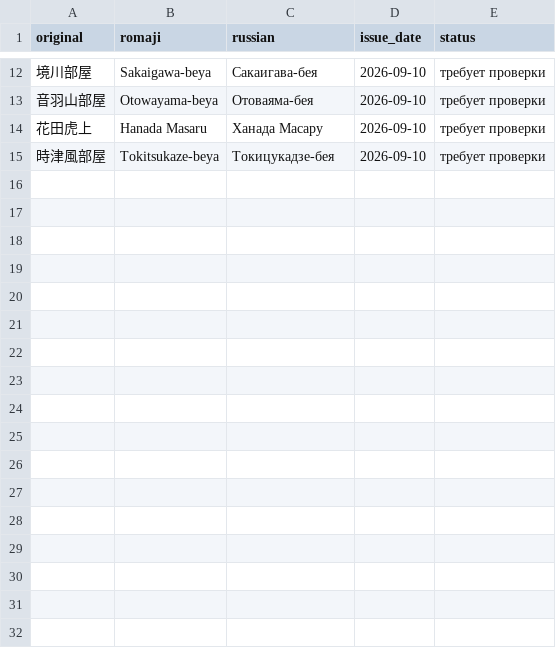
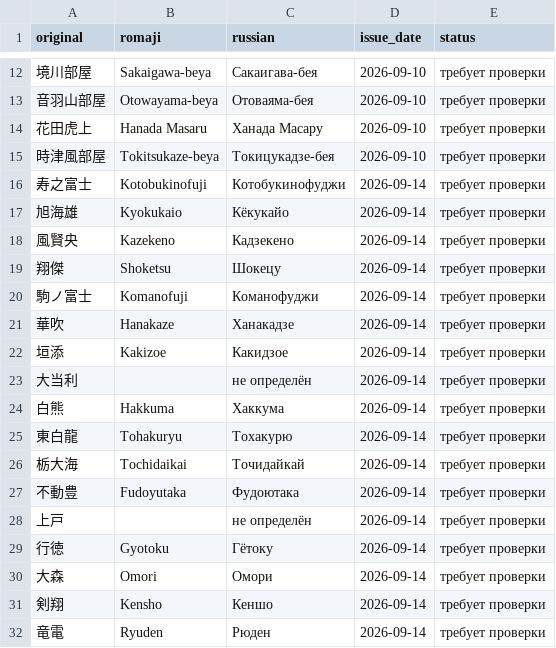
Before and after one commit to daoschnau/sumo-digest, a CSV file: data/new_terms.csv, drawn as a sheet; only a part is shown, gaps mark what is left out; the diff names each change by its address in the sheet, - before the commit and + after, or states it on an @@ line.

```diff
--- a/data/new_terms.csv
+++ b/data/new_terms.csv
+row 16: 寿之富士 | Kotobukinofuji | Котобукинофуджи | 2026-09-14 | требует проверки
+row 17: 旭海雄 | Kyokukaio | Кёкукайо | 2026-09-14 | требует проверки
+row 18: 風賢央 | Kazekeno | Кадзекено | 2026-09-14 | требует проверки
+row 19: 翔傑 | Shoketsu | Шокецу | 2026-09-14 | требует проверки
+row 20: 駒ノ富士 | Komanofuji | Команофуджи | 2026-09-14 | требует проверки
+row 21: 華吹 | Hanakaze | Ханакадзе | 2026-09-14 | требует проверки
+row 22: 垣添 | Kakizoe | Какидзое | 2026-09-14 | требует проверки
+row 23: 大当利 |  | не определён | 2026-09-14 | требует проверки
+row 24: 白熊 | Hakkuma | Хаккума | 2026-09-14 | требует проверки
+row 25: 東白龍 | Tohakuryu | Тохакурю | 2026-09-14 | требует проверки
+row 26: 栃大海 | Tochidaikai | Точидайкай | 2026-09-14 | требует проверки
+row 27: 不動豊 | Fudoyutaka | Фудоютака | 2026-09-14 | требует проверки
+row 28: 上戸 |  | не определён | 2026-09-14 | требует проверки
+row 29: 行徳 | Gyotoku | Гётоку | 2026-09-14 | требует проверки
+row 30: 大森 | Omori | Омори | 2026-09-14 | требует проверки
+row 31: 剣翔 | Kensho | Кеншо | 2026-09-14 | требует проверки
+row 32: 竜電 | Ryuden | Рюден | 2026-09-14 | требует проверки
```
Also changed, not shown: 5 other files.
